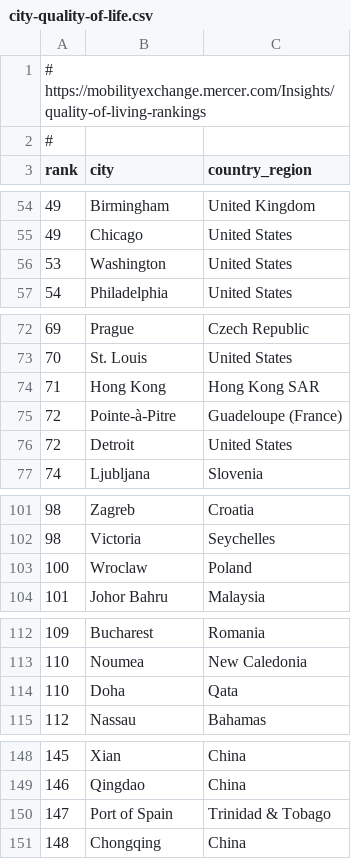
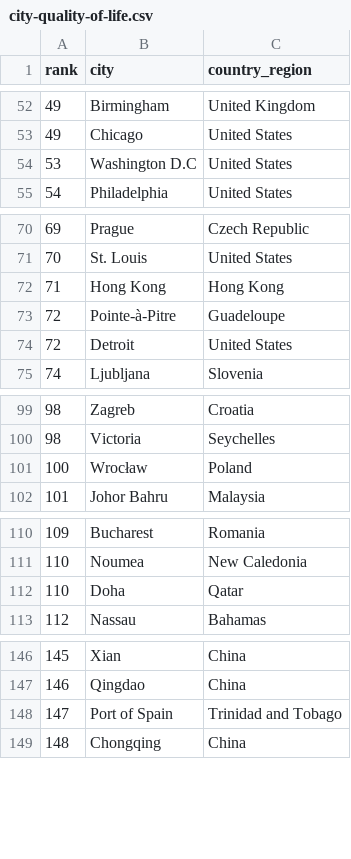
Before and after one commit to datawookie/data-diaspora, a CSV file: city-quality-of-life.csv, drawn as a sheet; only a part is shown, gaps mark what is left out; the diff covers the shown part only.

```diff
--- a/city-quality-of-life.csv
+++ b/city-quality-of-life.csv
@@ -1,3 +1 @@
-# https://mobilityexchange.mercer.com/Insights/quality-of-living-rankings
-#
 rank,city,country_region
@@ -55,3 +53,3 @@ rank,city,country_region
 49,Chicago,United States
-53,Washington,United States
+53,Washington D.C,United States
 54,Philadelphia,United States
@@ -73,4 +71,4 @@ rank,city,country_region
 70,St. Louis,United States
-71,Hong Kong,Hong Kong SAR
-72,Pointe-à-Pitre,Guadeloupe (France)
+71,Hong Kong,Hong Kong
+72,Pointe-à-Pitre,Guadeloupe
 72,Detroit,United States
@@ -102,3 +100,3 @@ rank,city,country_region
 98,Victoria,Seychelles
-100,Wroclaw,Poland
+100,Wrocław,Poland
 101,Johor Bahru,Malaysia
@@ -113,3 +111,3 @@ rank,city,country_region
 110,Noumea,New Caledonia
-110,Doha,Qata
+110,Doha,Qatar
 112,Nassau,Bahamas
@@ -149,3 +147,3 @@ rank,city,country_region
 146,Qingdao,China
-147,Port of Spain,Trinidad & Tobago
+147,Port of Spain,Trinidad and Tobago
 148,Chongqing,China
```
Also changed, not shown: 2 edited cells elsewhere in this file, city-cost-of-living.csv.
